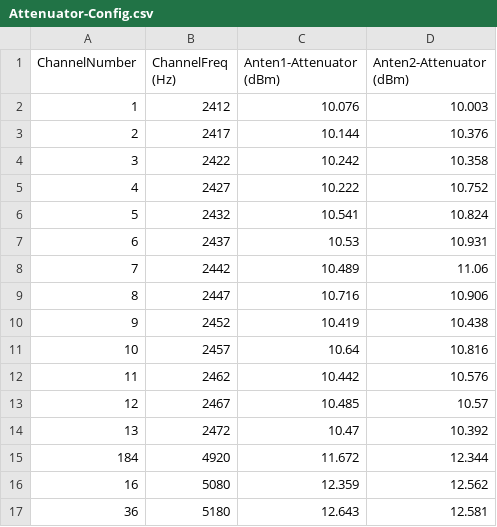
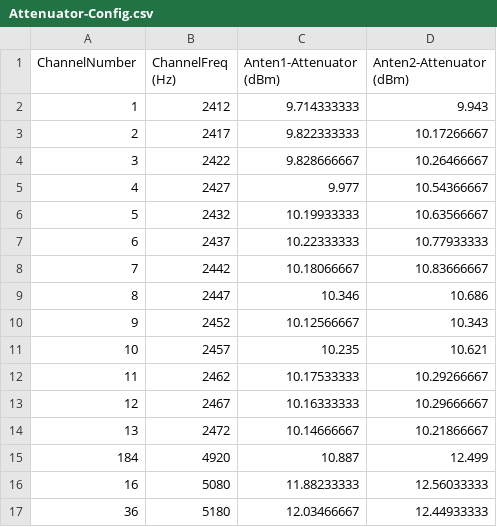
Before and after one commit to fengyubox/ToolCalibWifiGW040H, a CSV file: ToolCalibWifiForGW040H/ToolCalibWifiForGW040H/bin/Debug/Config/Attenuator-Config.csv, drawn as a sheet; only a part is shown; the diff covers the shown part only.

```diff
--- a/ToolCalibWifiForGW040H/ToolCalibWifiForGW040H/bin/Debug/Config/Attenuator-Config.csv
+++ b/ToolCalibWifiForGW040H/ToolCalibWifiForGW040H/bin/Debug/Config/Attenuator-Config.csv
@@ -1,17 +1,17 @@
 ChannelNumber,ChannelFreq (Hz),Anten1-Attenuator (dBm),Anten2-Attenuator (dBm)
-1,2412,10.076,10.003
-2,2417,10.144,10.376
-3,2422,10.242,10.358
-4,2427,10.222,10.752
-5,2432,10.541,10.824
-6,2437,10.53,10.931
-7,2442,10.489,11.06
-8,2447,10.716,10.906
-9,2452,10.419,10.438
-10,2457,10.64,10.816
-11,2462,10.442,10.576
-12,2467,10.485,10.57
-13,2472,10.47,10.392
-184,4920,11.672,12.344
-16,5080,12.359,12.562
-36,5180,12.643,12.581
+1,2412,9.714333333,9.943
+2,2417,9.822333333,10.17266667
+3,2422,9.828666667,10.26466667
+4,2427,9.977,10.54366667
+5,2432,10.19933333,10.63566667
+6,2437,10.22333333,10.77933333
+7,2442,10.18066667,10.83666667
+8,2447,10.346,10.686
+9,2452,10.12566667,10.343
+10,2457,10.235,10.621
+11,2462,10.17533333,10.29266667
+12,2467,10.16333333,10.29666667
+13,2472,10.14666667,10.21866667
+184,4920,10.887,12.499
+16,5080,11.88233333,12.56033333
+36,5180,12.03466667,12.44933333
```
Also changed, not shown: 48 edited cells elsewhere in this file, ToolCalibWifiForGW040H/ToolCalibWifiForGW040H/bin/Debug/Logtest/20180614.csv, ToolCalibWifiForGW040H/ToolCalibWifiForGW040H/bin/Debug/TestCase/txWifi-5G.csv, 16 other files.
